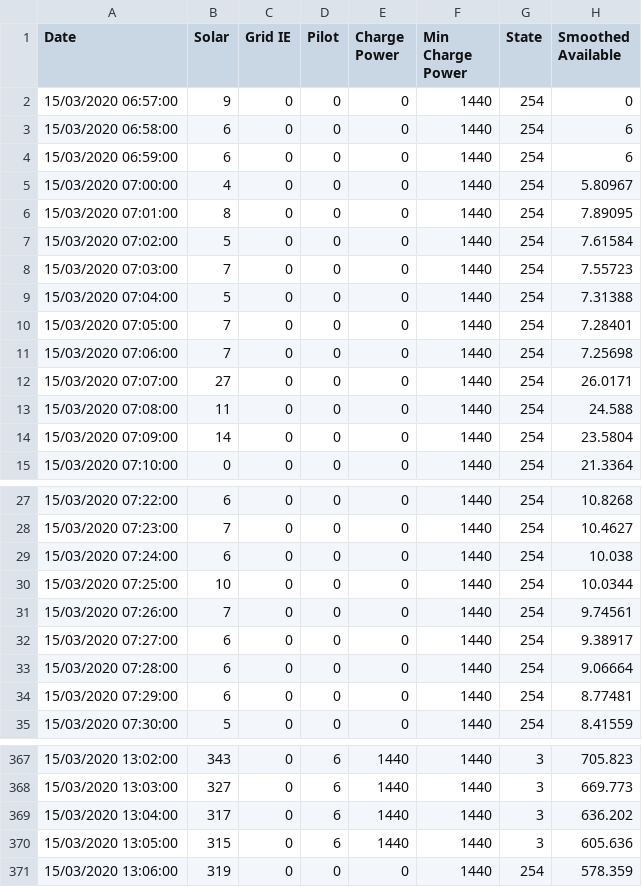
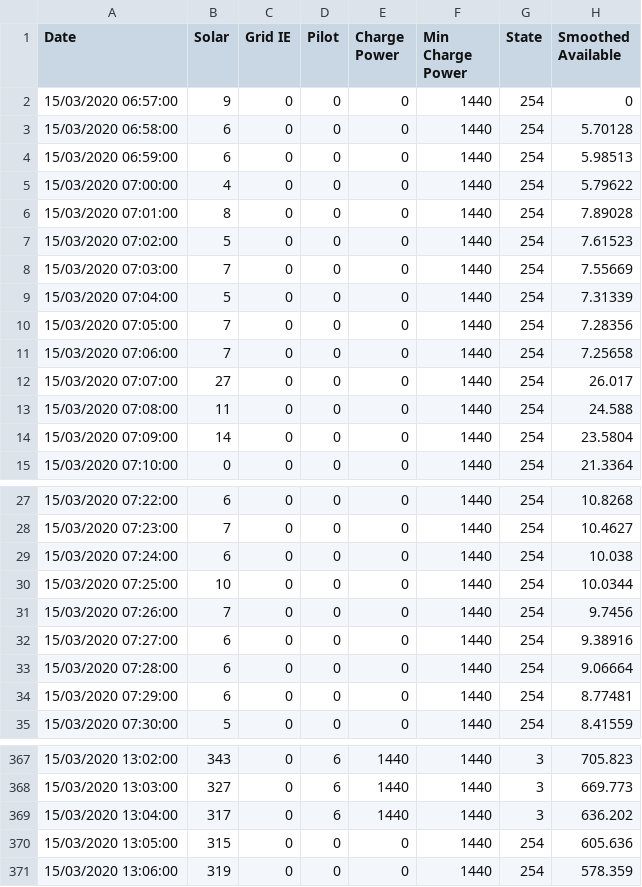
Before and after one commit to OpenEVSE/openevse_esp32_firmware, a CSV file: divert_sim/output/day3_nowaste.csv, drawn as a sheet; only a part is shown, gaps mark what is left out.

```diff
--- a/divert_sim/output/day3_nowaste.csv
+++ b/divert_sim/output/day3_nowaste.csv
@@ -2,12 +2,12 @@ Date,Solar,Grid IE,Pilot,Charge Power,Min Charge Power,State,Smoothed Available
 15/03/2020 06:57:00,9,0,0,0,1440,254,0
-15/03/2020 06:58:00,6,0,0,0,1440,254,6
-15/03/2020 06:59:00,6,0,0,0,1440,254,6
-15/03/2020 07:00:00,4,0,0,0,1440,254,5.80967
-15/03/2020 07:01:00,8,0,0,0,1440,254,7.89095
-15/03/2020 07:02:00,5,0,0,0,1440,254,7.61584
-15/03/2020 07:03:00,7,0,0,0,1440,254,7.55723
-15/03/2020 07:04:00,5,0,0,0,1440,254,7.31388
-15/03/2020 07:05:00,7,0,0,0,1440,254,7.28401
-15/03/2020 07:06:00,7,0,0,0,1440,254,7.25698
-15/03/2020 07:07:00,27,0,0,0,1440,254,26.0171
+15/03/2020 06:58:00,6,0,0,0,1440,254,5.70128
+15/03/2020 06:59:00,6,0,0,0,1440,254,5.98513
+15/03/2020 07:00:00,4,0,0,0,1440,254,5.79622
+15/03/2020 07:01:00,8,0,0,0,1440,254,7.89028
+15/03/2020 07:02:00,5,0,0,0,1440,254,7.61523
+15/03/2020 07:03:00,7,0,0,0,1440,254,7.55669
+15/03/2020 07:04:00,5,0,0,0,1440,254,7.31339
+15/03/2020 07:05:00,7,0,0,0,1440,254,7.28356
+15/03/2020 07:06:00,7,0,0,0,1440,254,7.25658
+15/03/2020 07:07:00,27,0,0,0,1440,254,26.017
 15/03/2020 07:08:00,11,0,0,0,1440,254,24.588
@@ -30,4 +30,4 @@ Date,Solar,Grid IE,Pilot,Charge Power,Min Charge Power,State,Smoothed Available
 15/03/2020 07:25:00,10,0,0,0,1440,254,10.0344
-15/03/2020 07:26:00,7,0,0,0,1440,254,9.74561
-15/03/2020 07:27:00,6,0,0,0,1440,254,9.38917
+15/03/2020 07:26:00,7,0,0,0,1440,254,9.7456
+15/03/2020 07:27:00,6,0,0,0,1440,254,9.38916
 15/03/2020 07:28:00,6,0,0,0,1440,254,9.06664
@@ -369,3 +369,3 @@ Date,Solar,Grid IE,Pilot,Charge Power,Min Charge Power,State,Smoothed Available
 15/03/2020 13:04:00,317,0,6,1440,1440,3,636.202
-15/03/2020 13:05:00,315,0,6,1440,1440,3,605.636
+15/03/2020 13:05:00,315,0,0,0,1440,254,605.636
 15/03/2020 13:06:00,319,0,0,0,1440,254,578.359
```
Also changed, not shown: divert_sim/output/day1_noimport.csv, divert_sim/output/day1_nowaste.csv, 19 other files.
